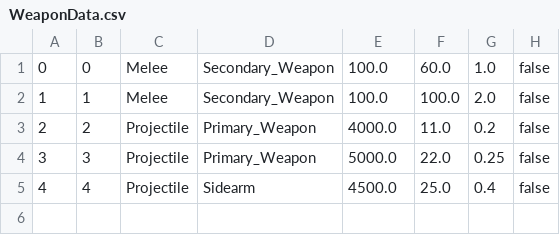
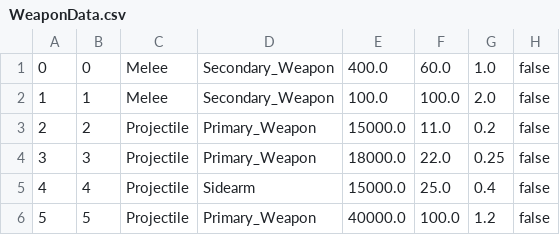
Before and after one commit to belven/SurvivalTest, a CSV file: Source/Tables/WeaponData.csv, drawn as a sheet.

```diff
--- a/Source/Tables/WeaponData.csv
+++ b/Source/Tables/WeaponData.csv
@@ -1,5 +1,6 @@
-"0","0","Melee","Secondary_Weapon","100.0","60.0","1.0","false"
+"0","0","Melee","Secondary_Weapon","400.0","60.0","1.0","false"
 "1","1","Melee","Secondary_Weapon","100.0","100.0","2.0","false"
-"2","2","Projectile","Primary_Weapon","4000.0","11.0","0.2","false"
-"3","3","Projectile","Primary_Weapon","5000.0","22.0","0.25","false"
-"4","4","Projectile","Sidearm","4500.0","25.0","0.4","false"
+"2","2","Projectile","Primary_Weapon","15000.0","11.0","0.2","false"
+"3","3","Projectile","Primary_Weapon","18000.0","22.0","0.25","false"
+"4","4","Projectile","Sidearm","15000.0","25.0","0.4","false"
+"5","5","Projectile","Primary_Weapon","40000.0","100.0","1.2","false"
```
Also changed, not shown: Source/Tables/InstanceItemData.csv, Source/Tables/ItemData.csv, 31 other files.
